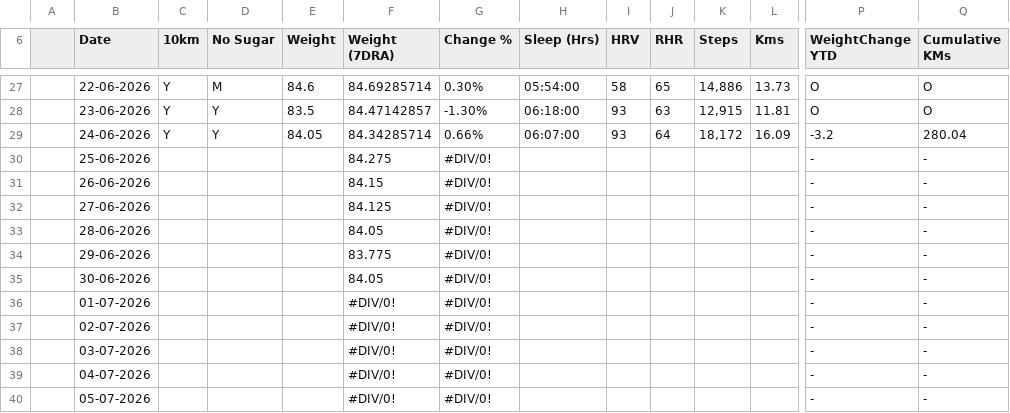
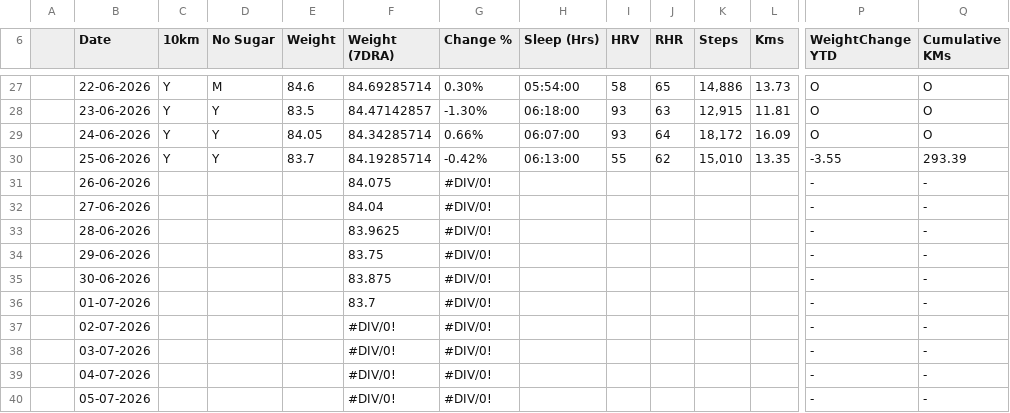
Before and after one commit to Syn0nyms/health-dashboard, a CSV file: Health_Tracker.csv, drawn as a sheet; only a part is shown, gaps mark what is left out; the diff covers the shown part only; the diff names each change by its address in the sheet, - before the commit and + after, or states it on an @@ line.

Commit message:
Add files via upload

```diff
--- a/Health_Tracker.csv
+++ b/Health_Tracker.csv
-P29 (WeightChange YTD): -3.2
+P29 (WeightChange YTD): O
-Q29 (Cumulative KMs): 280.04
+Q29 (Cumulative KMs): O
-C30 (10km): (empty)
+C30 (10km): Y
-D30 (No Sugar): (empty)
+D30 (No Sugar): Y
-E30 (Weight): (empty)
+E30 (Weight): 83.7
-F30 (Weight (7DRA)): 84.275
+F30 (Weight (7DRA)): 84.19285714
-G30 (Change %): #DIV/0!
+G30 (Change %): -0.42%
-H30 (Sleep (Hrs)): (empty)
+H30 (Sleep (Hrs)): 06:13:00
-I30 (HRV): (empty)
+I30 (HRV): 55
-J30 (RHR): (empty)
+J30 (RHR): 62
-K30 (Steps): (empty)
+K30 (Steps): 15,010
-L30 (Kms): (empty)
+L30 (Kms): 13.35
-P30 (WeightChange YTD): -
+P30 (WeightChange YTD): -3.55
-Q30 (Cumulative KMs): -
+Q30 (Cumulative KMs): 293.39
-F31 (Weight (7DRA)): 84.15
+F31 (Weight (7DRA)): 84.075
-F32 (Weight (7DRA)): 84.125
+F32 (Weight (7DRA)): 84.04
-F33 (Weight (7DRA)): 84.05
+F33 (Weight (7DRA)): 83.9625
-F34 (Weight (7DRA)): 83.775
+F34 (Weight (7DRA)): 83.75
-F35 (Weight (7DRA)): 84.05
+F35 (Weight (7DRA)): 83.875
-F36 (Weight (7DRA)): #DIV/0!
+F36 (Weight (7DRA)): 83.7
```
Also changed, not shown: 3 edited cells elsewhere in this file.
